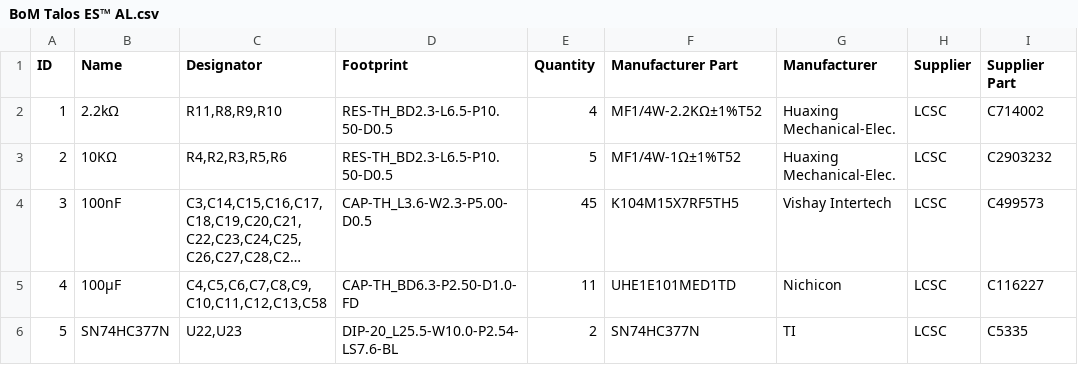
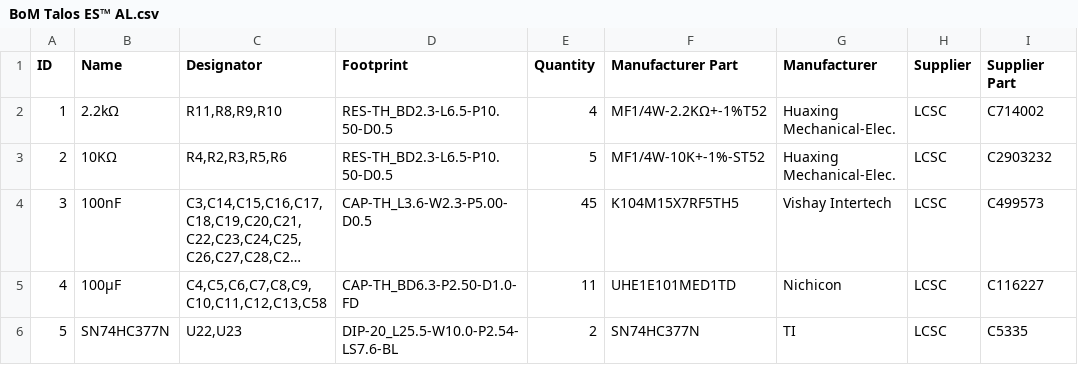
Before and after one commit to TheByteAttic/TalosES, a CSV file: AL card/BoM Talos ES™ AL.csv, drawn as a sheet; only a part is shown; long unchanged cells end in …; the diff names each change by its address in the sheet, - before the commit and + after, or states it on an @@ line.

Commit message:
Add files via upload

```diff
--- a/AL card/BoM Talos ES™ AL.csv
+++ b/AL card/BoM Talos ES™ AL.csv
-F2 (Manufacturer Part): MF1/4W-2.2KΩ±1%T52
+F2 (Manufacturer Part): MF1/4W-2.2KΩ+-1%T52
-F3 (Manufacturer Part): MF1/4W-1Ω±1%T52
+F3 (Manufacturer Part): MF1/4W-10K+-1%-ST52
```
